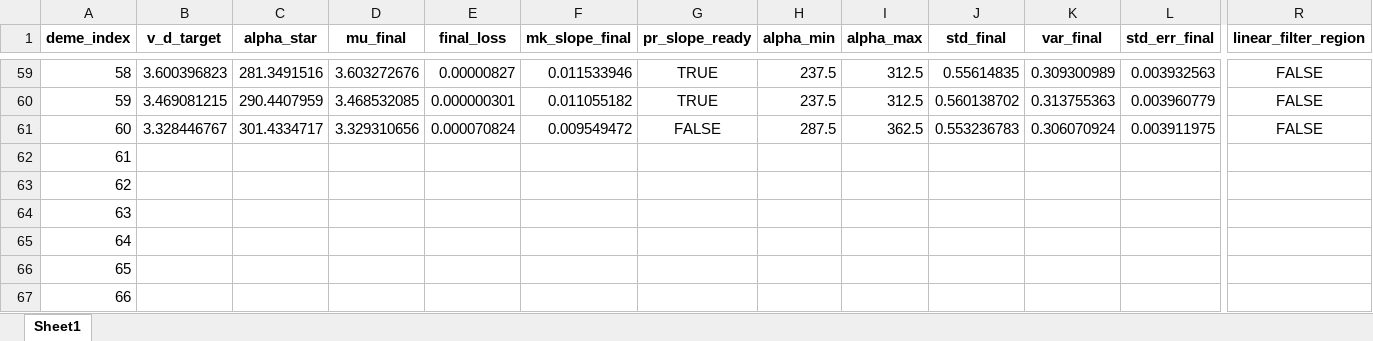
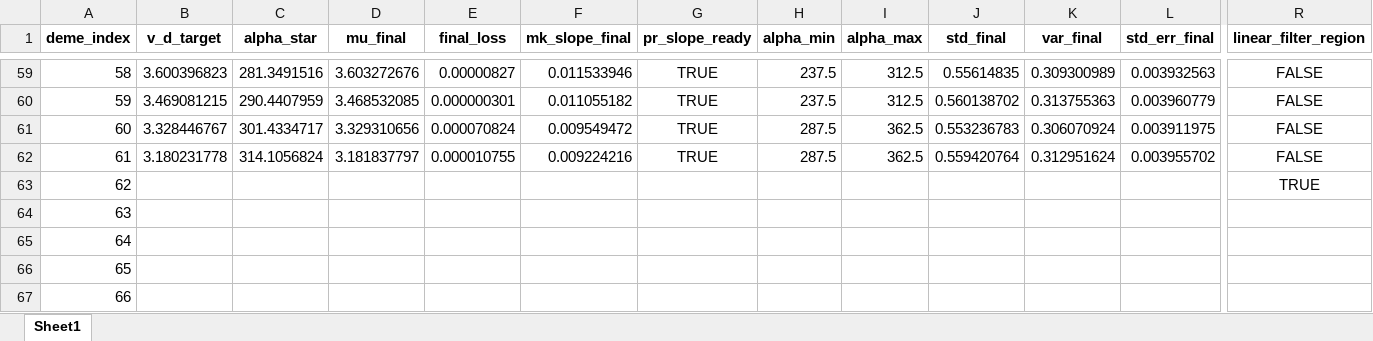
Before and after one commit to Frood-for-Thought/Bac_Evol_SSA, an Excel workbook: DDM GD Find Alpha Rebuild/all_deme_alpha_results_summary.xlsx, sheet Sheet1, drawn as a sheet; only a part is shown, gaps mark what is left out; values as stored, in another font and other column widths than the file's, no borders; the diff covers the shown part only; the diff names each change by its address in the sheet, - before the commit and + after, or states it on an @@ line.

Commit message:
Update all_deme_alpha_results_summary.xlsx

```diff
--- a/DDM GD Find Alpha Rebuild/all_deme_alpha_results_summary.xlsx (sheet Sheet1)
+++ b/DDM GD Find Alpha Rebuild/all_deme_alpha_results_summary.xlsx (sheet Sheet1)
-G61 (pr_slope_ready): FALSE
+G61 (pr_slope_ready): TRUE
-B62 (v_d_target): (empty)
+B62 (v_d_target): 3.180231778
-C62 (alpha_star): (empty)
+C62 (alpha_star): 314.1056824
-D62 (mu_final): (empty)
+D62 (mu_final): 3.181837797
-E62 (final_loss): (empty)
+E62 (final_loss): 0.000010755
-F62 (mk_slope_final): (empty)
+F62 (mk_slope_final): 0.009224216
-G62 (pr_slope_ready): (empty)
+G62 (pr_slope_ready): TRUE
-H62 (alpha_min): (empty)
+H62 (alpha_min): 287.5
-I62 (alpha_max): (empty)
+I62 (alpha_max): 362.5
-J62 (std_final): (empty)
+J62 (std_final): 0.559420764
-K62 (var_final): (empty)
+K62 (var_final): 0.312951624
-L62 (std_err_final): (empty)
+L62 (std_err_final): 0.003955702
-R62 (linear_filter_region): (empty)
+R62 (linear_filter_region): FALSE
-R63 (linear_filter_region): (empty)
+R63 (linear_filter_region): TRUE
```
Also changed, not shown: 6 edited cells elsewhere in this sheet.
